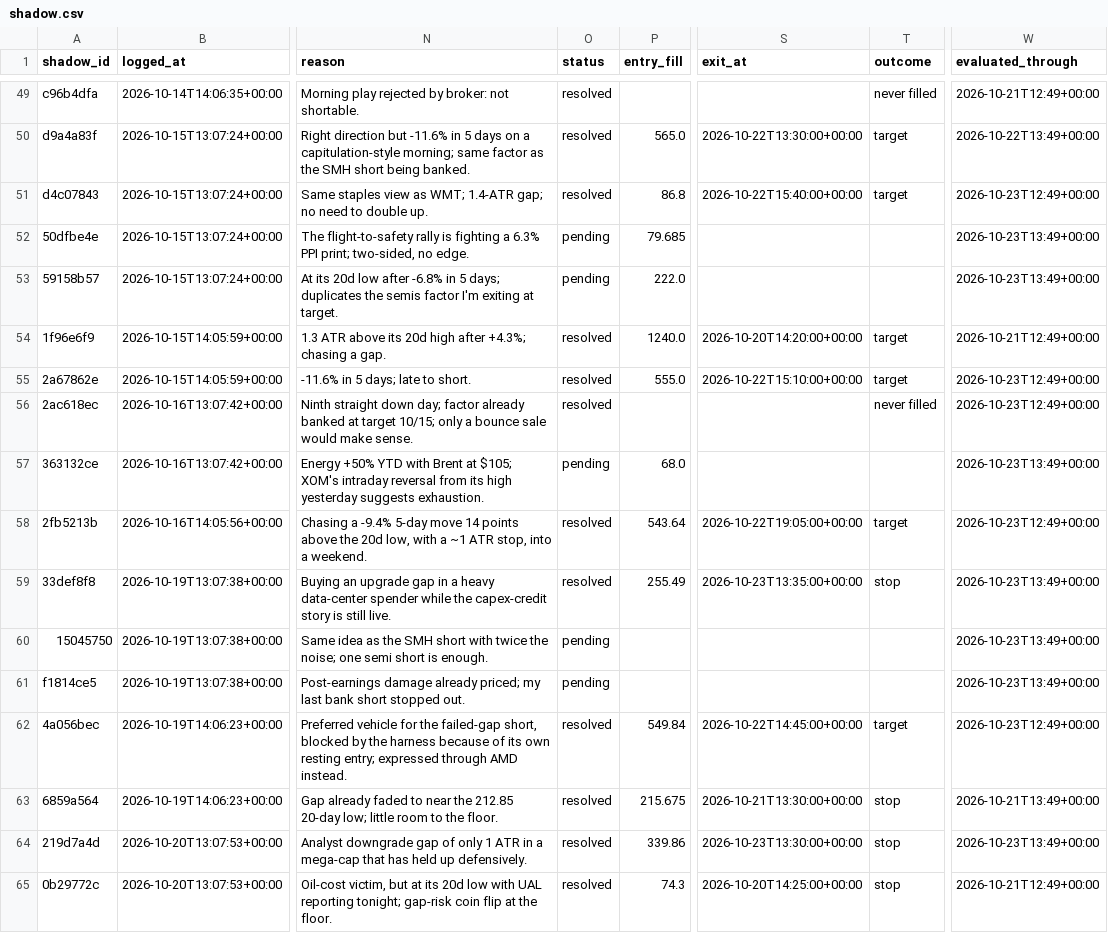
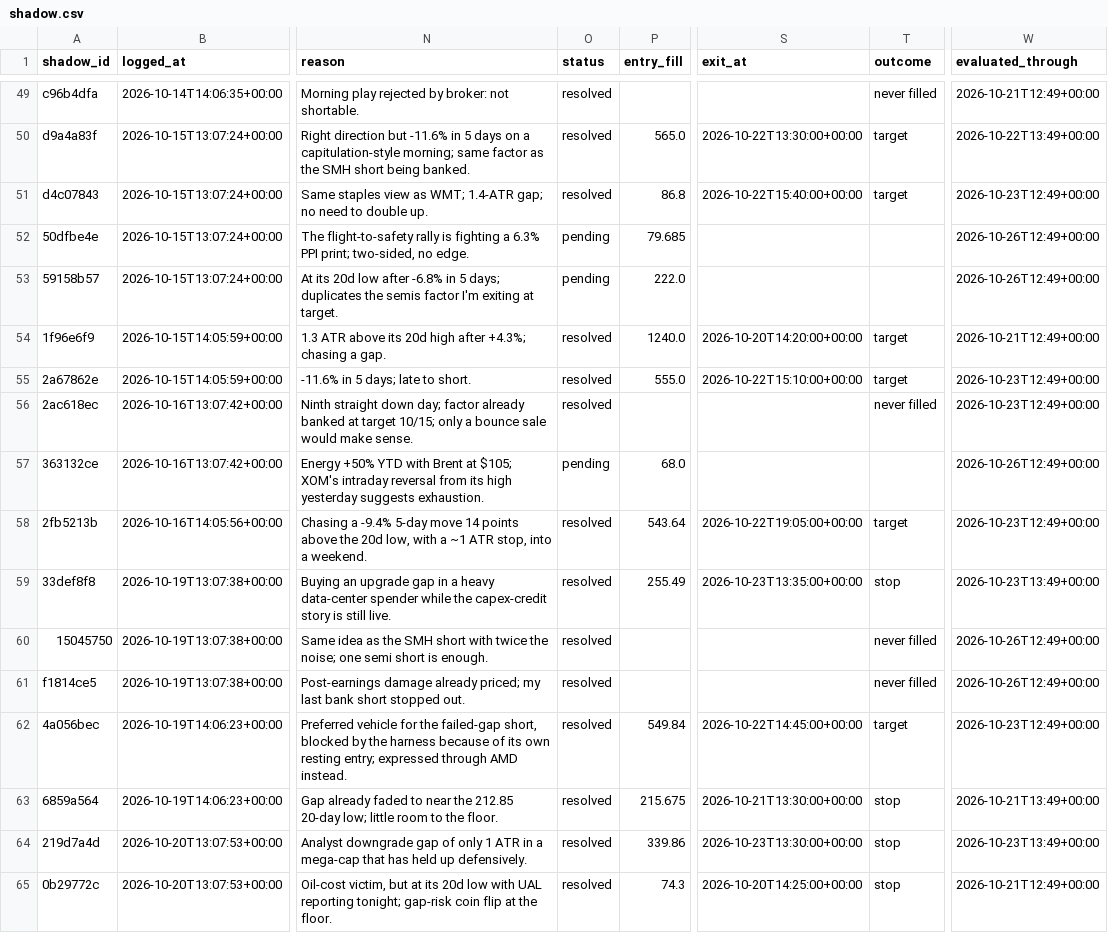
Before and after one commit to ConnorHampstead/claude-portfolio, a CSV file: shadow.csv, drawn as a sheet; only a part is shown, gaps mark what is left out; the diff covers the shown part only; the diff names each change by its address in the sheet, - before the commit and + after, or states it on an @@ line.

```diff
--- a/shadow.csv
+++ b/shadow.csv
-W52:W53 (evaluated_through): 2026-10-23T13:49+00:00
+W52:W53 (evaluated_through): 2026-10-26T12:49+00:00
-W57 (evaluated_through): 2026-10-23T13:49+00:00
+W57 (evaluated_through): 2026-10-26T12:49+00:00
-O60:O61 (status): pending
+O60:O61 (status): resolved
-T60:T61 (outcome): (empty)
+T60:T61 (outcome): never filled
-W60:W61 (evaluated_through): 2026-10-23T13:49+00:00
+W60:W61 (evaluated_through): 2026-10-26T12:49+00:00
```
Also changed, not shown: 3 added rows and 10 edited cells elsewhere in this file, journal.csv, state/equity.csv, 12 other files.
